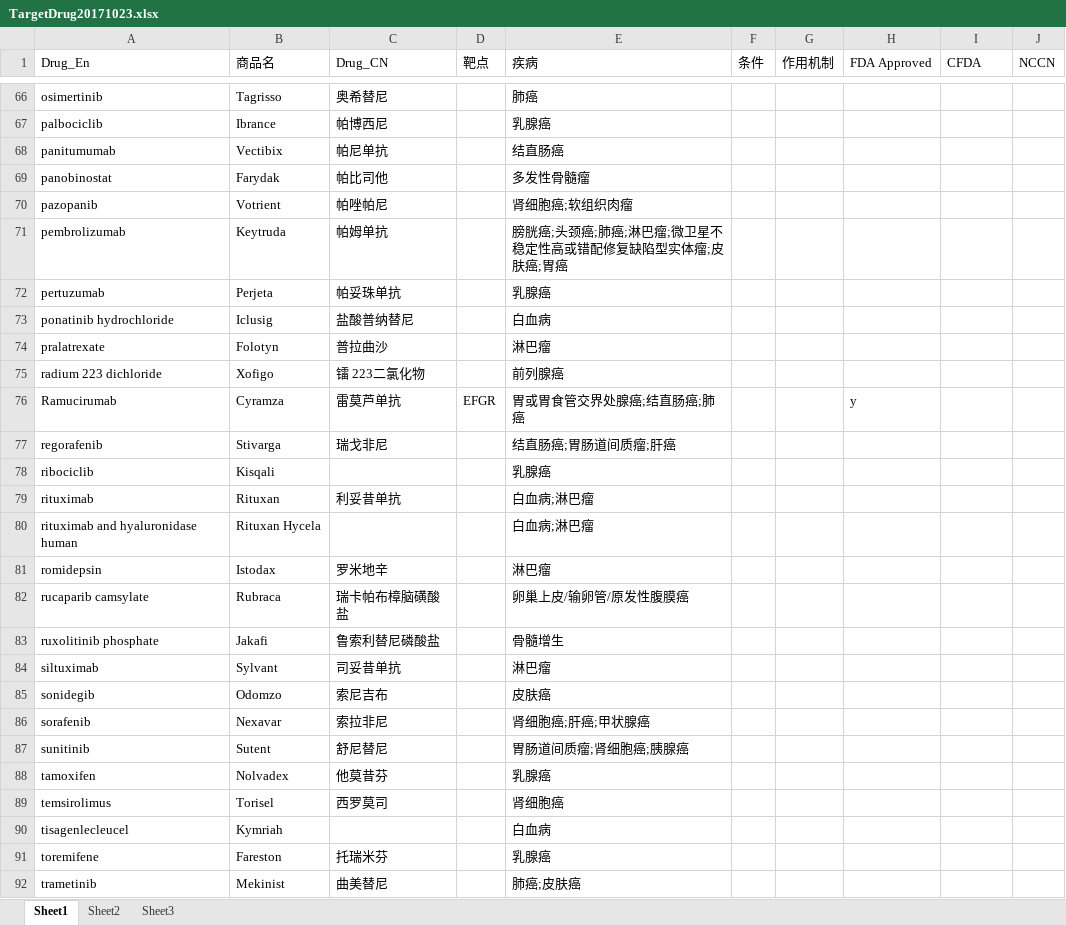
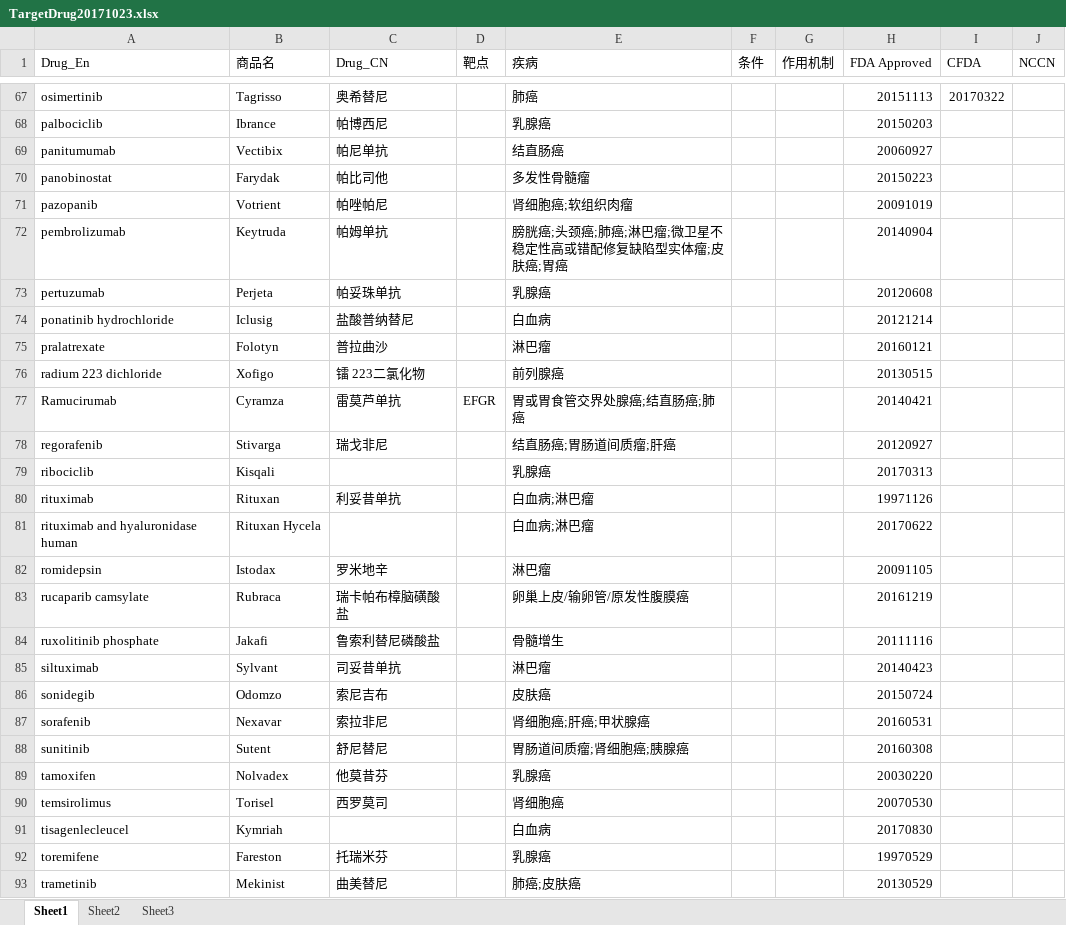
Before and after one commit to pzweuj/PGKB_analysis, an Excel workbook: database/TargetDrug20171023.xlsx, sheet Sheet1, drawn as a sheet; only a part is shown, gaps mark what is left out; values as stored, in another font and other column widths than the file's, no borders; addresses are those after the commit; the diff covers the shown part only; the diff names each change by its address in the sheet, - before the commit and + after, or states it on an @@ line.

```diff
--- a/database/TargetDrug20171023.xlsx (sheet Sheet1)
+++ b/database/TargetDrug20171023.xlsx (sheet Sheet1)
-H67 (FDA Approved): (empty)
+H67 (FDA Approved): 20151113
-I67 (CFDA): (empty)
+I67 (CFDA): 20170322
-H68 (FDA Approved): (empty)
+H68 (FDA Approved): 20150203
-H69 (FDA Approved): (empty)
+H69 (FDA Approved): 20060927
-H70 (FDA Approved): (empty)
+H70 (FDA Approved): 20150223
-H71 (FDA Approved): (empty)
+H71 (FDA Approved): 20091019
-H72 (FDA Approved): (empty)
+H72 (FDA Approved): 20140904
-H73 (FDA Approved): (empty)
+H73 (FDA Approved): 20120608
-H74 (FDA Approved): (empty)
+H74 (FDA Approved): 20121214
-H75 (FDA Approved): (empty)
+H75 (FDA Approved): 20160121
-H76 (FDA Approved): (empty)
+H76 (FDA Approved): 20130515
-H77 (FDA Approved): y
+H77 (FDA Approved): 20140421
-H78 (FDA Approved): (empty)
+H78 (FDA Approved): 20120927
-H79 (FDA Approved): (empty)
+H79 (FDA Approved): 20170313
-H80 (FDA Approved): (empty)
+H80 (FDA Approved): 19971126
-H81 (FDA Approved): (empty)
+H81 (FDA Approved): 20170622
-H82 (FDA Approved): (empty)
+H82 (FDA Approved): 20091105
-H83 (FDA Approved): (empty)
+H83 (FDA Approved): 20161219
-H84 (FDA Approved): (empty)
+H84 (FDA Approved): 20111116
-H85 (FDA Approved): (empty)
+H85 (FDA Approved): 20140423
-H86 (FDA Approved): (empty)
+H86 (FDA Approved): 20150724
-H87 (FDA Approved): (empty)
+H87 (FDA Approved): 20160531
-H88 (FDA Approved): (empty)
+H88 (FDA Approved): 20160308
-H89 (FDA Approved): (empty)
+H89 (FDA Approved): 20030220
-H90 (FDA Approved): (empty)
+H90 (FDA Approved): 20070530
-H91 (FDA Approved): (empty)
+H91 (FDA Approved): 20170830
-H92 (FDA Approved): (empty)
+H92 (FDA Approved): 19970529
-H93 (FDA Approved): (empty)
+H93 (FDA Approved): 20130529
```
Also changed, not shown: 1 added row and 67 edited cells elsewhere in this sheet.
